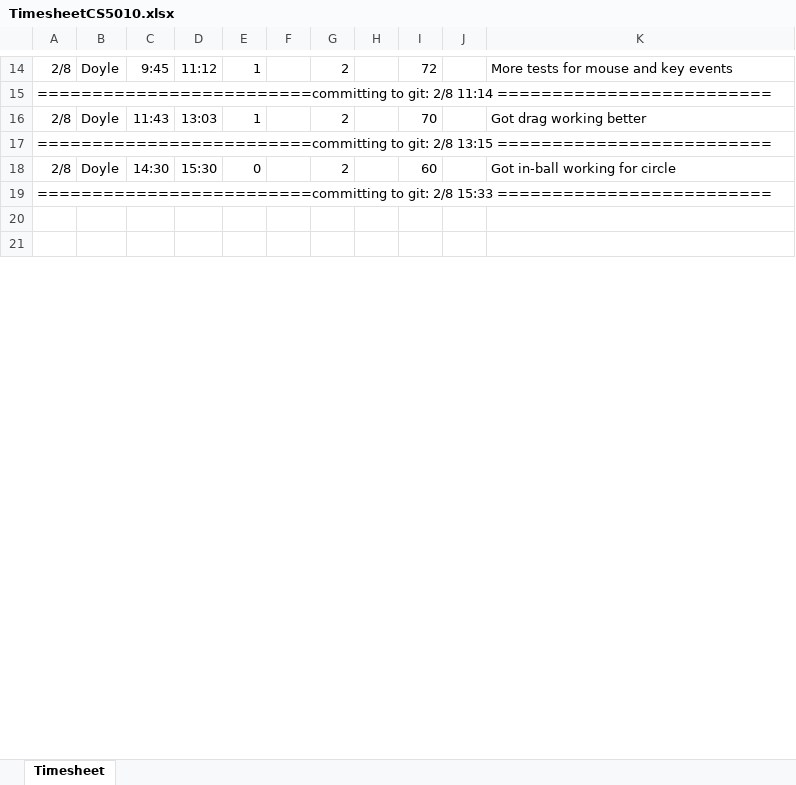
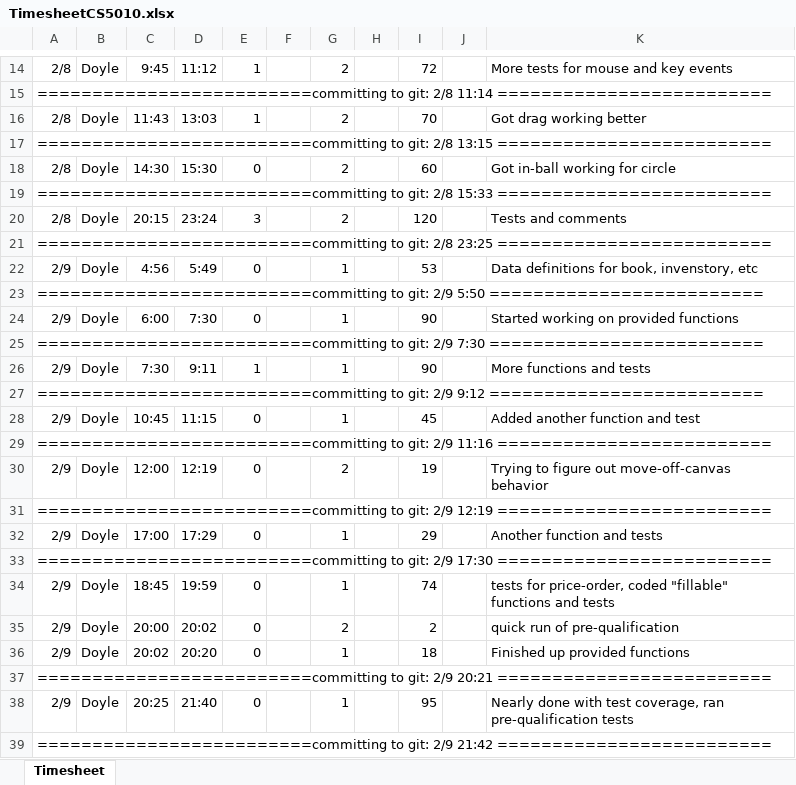
Before and after one commit to DRavnaas/CS5010_NotesEtc, an Excel workbook: Module4/TimesheetCS5010.xlsx, sheet Timesheet, drawn as a sheet; only a part is shown, gaps mark what is left out; the shorter side is filled out with more unchanged rows; values as stored, in another font and other column widths than the file's, no borders; the diff covers the shown part only; the diff names each change by its address in the sheet, - before the commit and + after, or states it on an @@ line.

Commit message:
latst

```diff
--- a/Module4/TimesheetCS5010.xlsx (sheet Timesheet)
+++ b/Module4/TimesheetCS5010.xlsx (sheet Timesheet)
+row 20: 2/8 | Doyle | 20:15 | 23:24 | 3 |  | 2 |  | 120 |  | Tests and comments
+row 21: =========================committing to git: 2/8 23:25 =========================
+row 22: 2/9 | Doyle | 4:56 | 5:49 | 0 |  | 1 |  | 53 |  | Data definitions for book, invenstory, etc
+row 23: =========================committing to git: 2/9 5:50 =========================
+row 24: 2/9 | Doyle | 6:00 | 7:30 | 0 |  | 1 |  | 90 |  | Started working on provided functions
+row 25: =========================committing to git: 2/9 7:30 =========================
+row 26: 2/9 | Doyle | 7:30 | 9:11 | 1 |  | 1 |  | 90 |  | More functions and tests
+row 27: =========================committing to git: 2/9 9:12 =========================
+row 28: 2/9 | Doyle | 10:45 | 11:15 | 0 |  | 1 |  | 45 |  | Added another function and test
+row 29: =========================committing to git: 2/9 11:16 =========================
+row 30: 2/9 | Doyle | 12:00 | 12:19 | 0 |  | 2 |  | 19 |  | Trying to figure out move-off-canvas behavior
+row 31: =========================committing to git: 2/9 12:19 =========================
+row 32: 2/9 | Doyle | 17:00 | 17:29 | 0 |  | 1 |  | 29 |  | Another function and tests
+row 33: =========================committing to git: 2/9 17:30 =========================
+row 34: 2/9 | Doyle | 18:45 | 19:59 | 0 |  | 1 |  | 74 |  | tests for price-order, coded "fillable" functions and tests
+row 35: 2/9 | Doyle | 20:00 | 20:02 | 0 |  | 2 |  | 2 |  | quick run of pre-qualification
+row 36: 2/9 | Doyle | 20:02 | 20:20 | 0 |  | 1 |  | 18 |  | Finished up provided functions
+row 37: =========================committing to git: 2/9 20:21 =========================
+row 38: 2/9 | Doyle | 20:25 | 21:40 | 0 |  | 1 |  | 95 |  | Nearly done with test coverage, ran pre-qualification tests
+row 39: =========================committing to git: 2/9 21:42 =========================
```
Also changed, not shown: 2 added rows, 1 removed row and 7 edited cells elsewhere in this sheet, formulas that keep their value.
